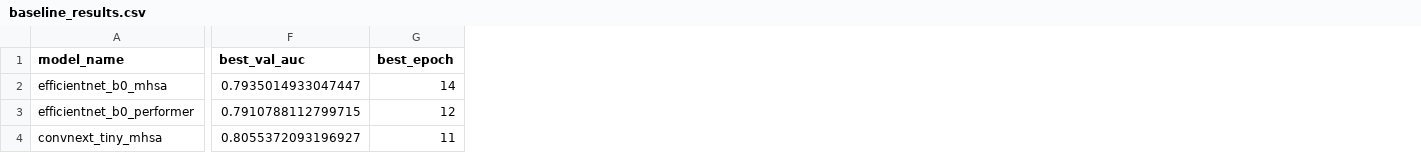
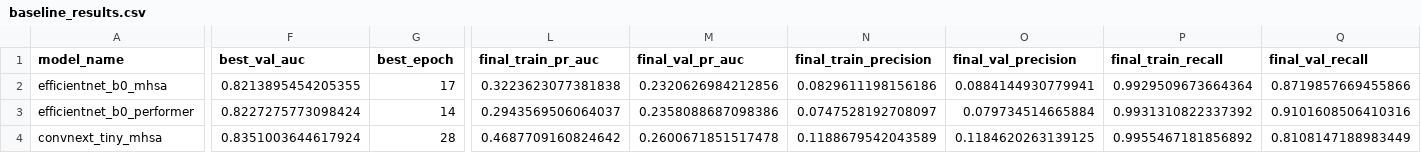
Before and after one commit to dinethsadee01/X-Lite, a CSV file: experiments/baseline_results.csv, drawn as a sheet; only a part is shown, gaps mark what is left out; the diff covers the shown part only; the diff names each change by its address in the sheet, - before the commit and + after, or states it on an @@ line.

Commit message:
feat: Update baseline results and add training progress tracking

```diff
--- a/experiments/baseline_results.csv
+++ b/experiments/baseline_results.csv
+column L (final_train_pr_auc), rows 2-4: 0.3223623077381838 | 0.2943569506064037 | 0.4687709160824642
+column M (final_val_pr_auc), rows 2-4: 0.2320626984212856 | 0.2358088687098386 | 0.2600671851517478
+column N (final_train_precision), rows 2-4: 0.0829611198156186 | 0.0747528192708097 | 0.1188679542043589
+column O (final_val_precision), rows 2-4: 0.0884144930779941 | 0.079734514665884 | 0.1184620263139125
+column P (final_train_recall), rows 2-4: 0.9929509673664364 | 0.9931310822337392 | 0.9955467181856892
+column Q (final_val_recall), rows 2-4: 0.8719857669455866 | 0.9101608506410316 | 0.8108147188983449
-F2 (best_val_auc): 0.7935014933047447
+F2 (best_val_auc): 0.8213895454205355
-G2 (best_epoch): 14
+G2 (best_epoch): 17
-F3 (best_val_auc): 0.7910788112799715
+F3 (best_val_auc): 0.8227275773098424
-G3 (best_epoch): 12
+G3 (best_epoch): 14
-F4 (best_val_auc): 0.8055372093196927
+F4 (best_val_auc): 0.8351003644617924
-G4 (best_epoch): 11
+G4 (best_epoch): 28
```
Also changed, not shown: 41 edited cells elsewhere in this file, 1 other file.
